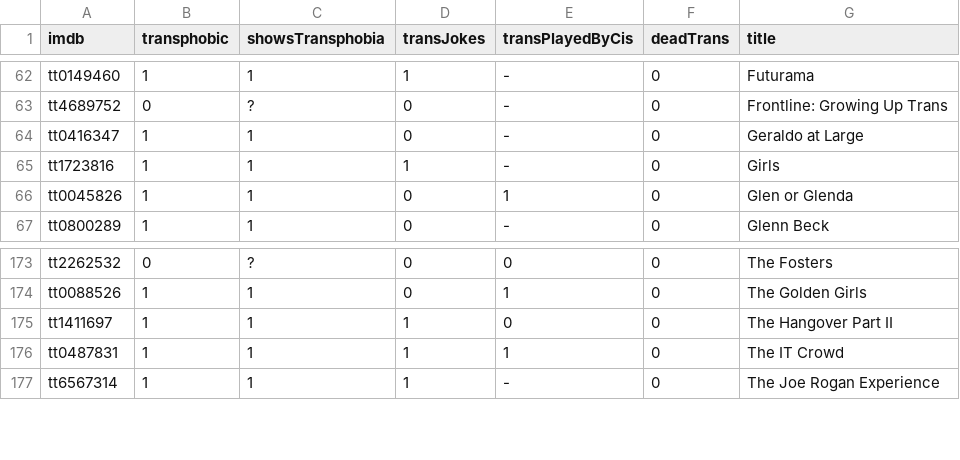
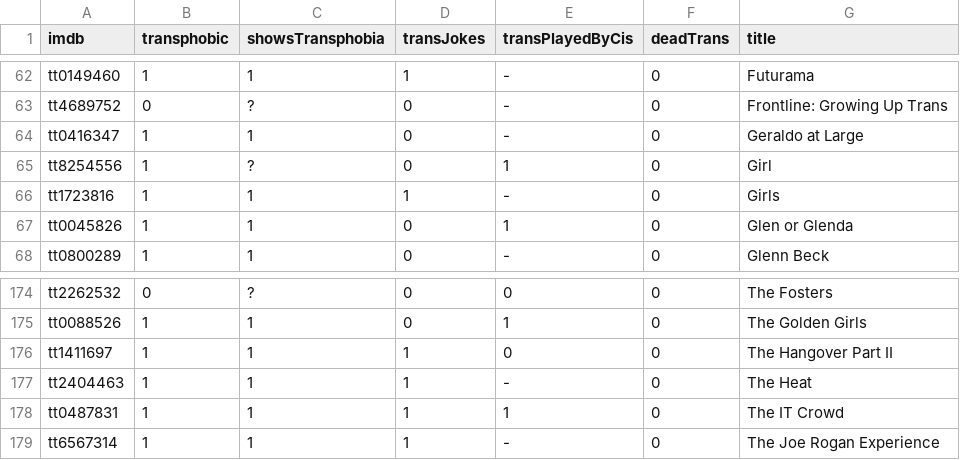
Before and after one commit to maelys-mcardle/transphobic-media, a TSV file: db/transphobic.tsv, drawn as a sheet; only a part is shown, gaps mark what is left out.

Commit message:
Added original title and two entries.

```diff
--- a/db/transphobic.tsv
+++ b/db/transphobic.tsv
@@ -64,2 +64,3 @@ tt4689752	0	?	0	-	0	Frontline: Growing Up Trans
 tt0416347	1	1	0	-	0	Geraldo at Large
+tt8254556	1	?	0	1	0	Girl
 tt1723816	1	1	1	-	0	Girls
@@ -175,2 +176,3 @@ tt0088526	1	1	0	1	0	The Golden Girls
 tt1411697	1	1	1	0	0	The Hangover Part II
+tt2404463	1	1	1	-	0	The Heat
 tt0487831	1	1	1	1	0	The IT Crowd
```
Also changed, not shown: 1 other file.
